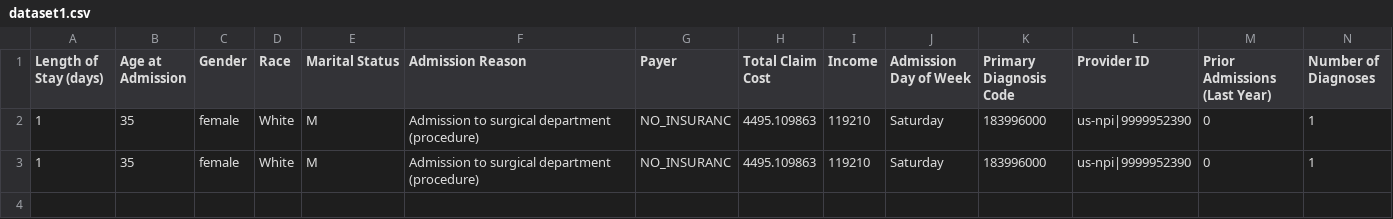
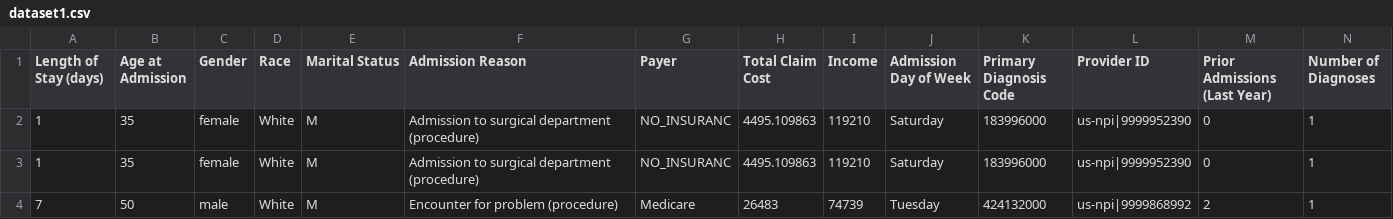
Before and after one commit to ca34525/TexasReadmissionRiskAPI, a CSV file: .gradio/flagged/dataset1.csv, drawn as a sheet; only a part is shown; rows hold the shown columns only; the diff names each change by its address in the sheet, - before the commit and + after, or states it on an @@ line.

Commit message:
Improved Gradio UI
Added dropdown menus and improved presentation

```diff
--- a/.gradio/flagged/dataset1.csv
+++ b/.gradio/flagged/dataset1.csv
+row 4: 7 | 50 | male | White | M | Encounter for problem (procedure) | Medicare | 26483 | 74739 | Tuesday | 424132000 | us-npi|9999868992 | 2 | 1
```
Also changed, not shown: 1 other file.
